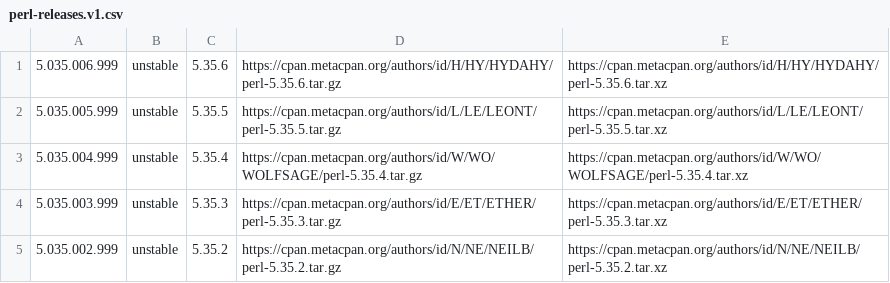
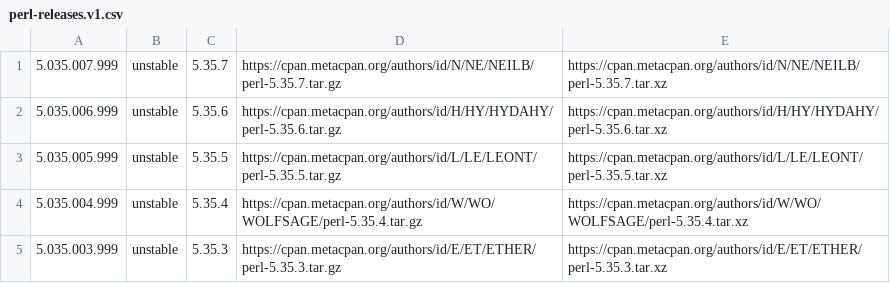
Before and after one commit to skaji/perl-releases, a CSV file: perl-releases.v1.csv, drawn as a sheet; only a part is shown; the shorter side is filled out with more unchanged rows; the diff names each change by its address in the sheet, - before the commit and + after, or states it on an @@ line.

```diff
--- a/perl-releases.v1.csv
+++ b/perl-releases.v1.csv
+row 1: 5.035.007.999 | unstable | 5.35.7 | https://cpan.metacpan.org/authors/id/N/NE/NEILB/perl-5.35.7.tar.gz | https://cpan.metacpan.org/authors/id/N/NE/NEILB/perl-5.35.7.tar.xz
```
